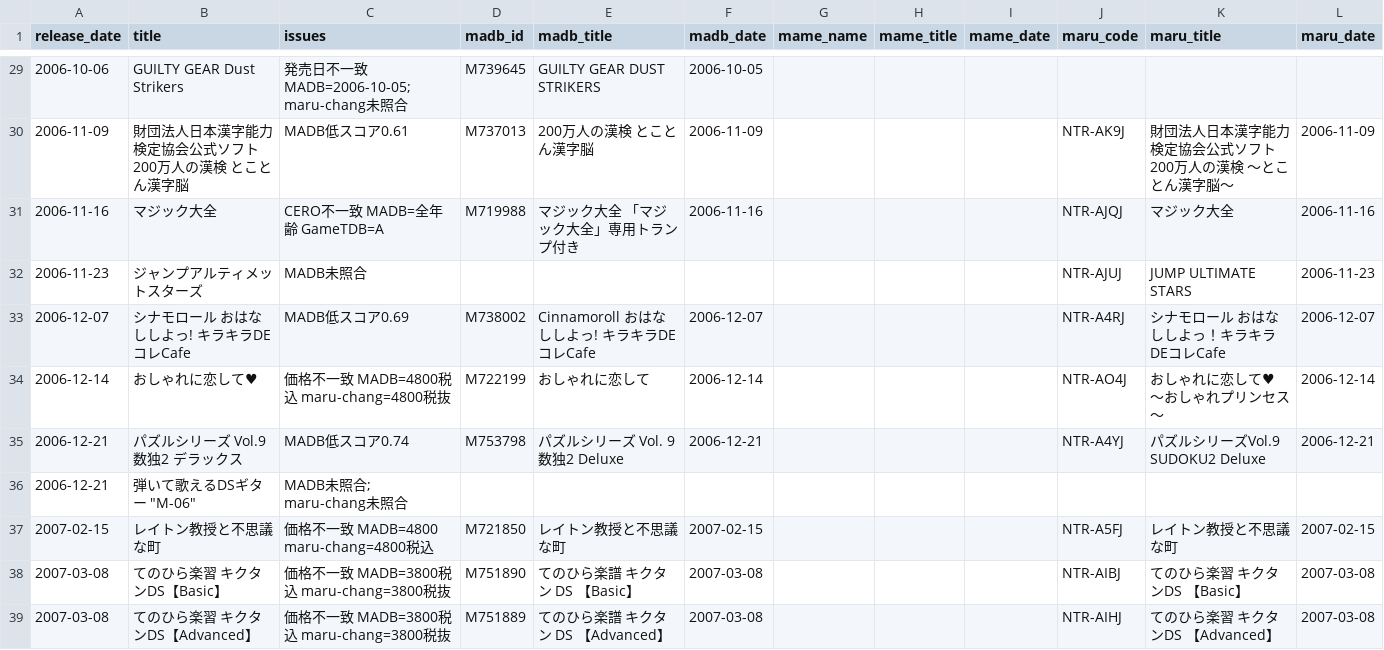
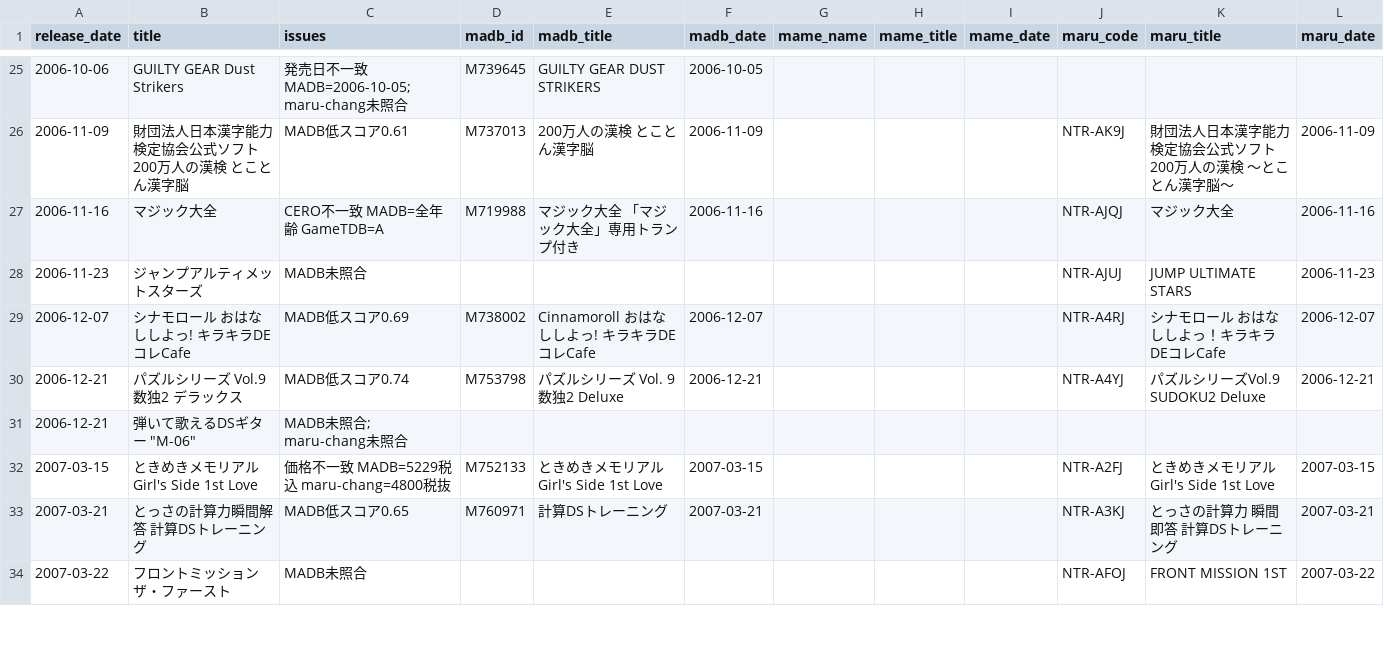
Before and after one commit to moheronemy/retro-game-db, a CSV file: data/ds/review/match_report.csv, drawn as a sheet; only a part is shown, gaps mark what is left out; the shorter side is filled out with more unchanged rows; the diff covers the shown part only; the diff names each change by its address in the sheet, - before the commit and + after, or states it on an @@ line.

```diff
--- a/data/ds/review/match_report.csv
+++ b/data/ds/review/match_report.csv
-row 34: 2006-12-14 | おしゃれに恋して♥ | 価格不一致 MADB=4800税込 maru-chang=4800税抜 | M722199 | おしゃれに恋して | 2006-12-14 |  |  |  | NTR-AO4J | おしゃれに恋して♥ 〜おしゃれプリンセス〜 | 2006-12-14
-row 37: 2007-02-15 | レイトン教授と不思議な町 | 価格不一致 MADB=4800 maru-chang=4800税込 | M721850 | レイトン教授と不思議な町 | 2007-02-15 |  |  |  | NTR-A5FJ | レイトン教授と不思議な町 | 2007-02-15
-row 38: 2007-03-08 | てのひら楽習 キクタンDS【Basic】 | 価格不一致 MADB=3800税込 maru-chang=3800税抜 | M751890 | てのひら楽譜 キクタン DS 【Basic】 | 2007-03-08 |  |  |  | NTR-AIBJ | てのひら楽習 キクタンDS 【Basic】 | 2007-03-08
-row 39: 2007-03-08 | てのひら楽習 キクタンDS【Advanced】 | 価格不一致 MADB=3800税込 maru-chang=3800税抜 | M751889 | てのひら楽譜 キクタン DS 【Advanced】 | 2007-03-08 |  |  |  | NTR-AIHJ | てのひら楽習 キクタンDS 【Advanced】 | 2007-03-08
```
Also changed, not shown: 18 removed rows elsewhere in this file, data/gba/review/match_notes.csv, data/gba/review/match_report.csv, 11 other files.
